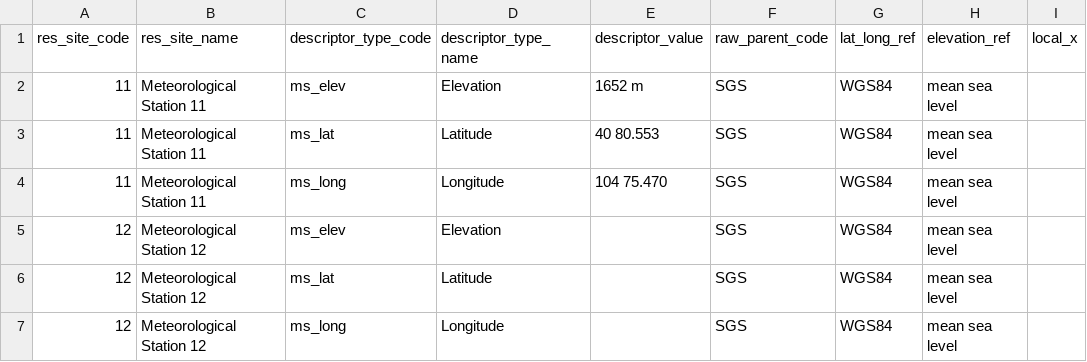
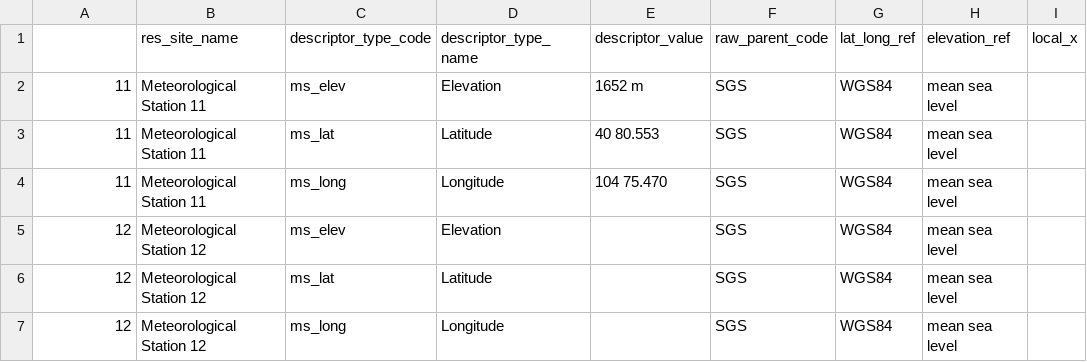
Before and after one commit to lter/Clim-HydroDB-2.0, a CSV file: climdb-archive-partA/data_packages/by_site_ODM_fmt/SGS/data_objects/SGS_ODM_Sites_table_prelim.csv, drawn as a sheet; only a part is shown; the diff names each change by its address in the sheet, - before the commit and + after, or states it on an @@ line.

Commit message:
Sites tables with whitespace trimmed

```diff
--- a/climdb-archive-partA/data_packages/by_site_ODM_fmt/SGS/data_objects/SGS_ODM_Sites_table_prelim.csv
+++ b/climdb-archive-partA/data_packages/by_site_ODM_fmt/SGS/data_objects/SGS_ODM_Sites_table_prelim.csv
-A1: res_site_code
+A1: (empty)
```
Also changed, not shown: climdb-archive-partA/data_packages/by_site_ODM_fmt/ARC/data_objects/ARC_ODM_Sites_table_prelim.csv, climdb-archive-partA/data_packages/by_site_ODM_fmt/CAP/data_objects/CAP_ODM_Sites_table_prelim.csv, 42 other files.
